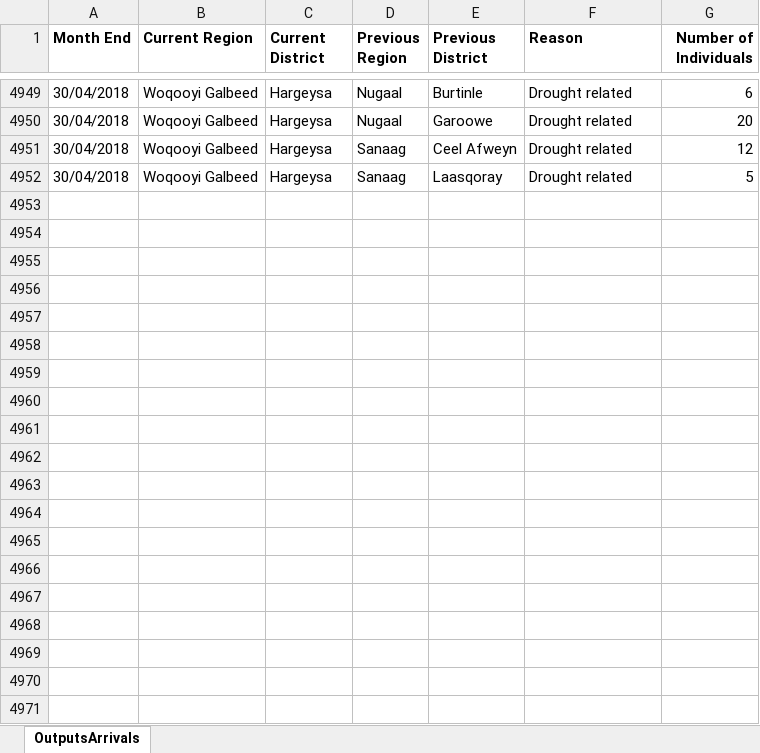
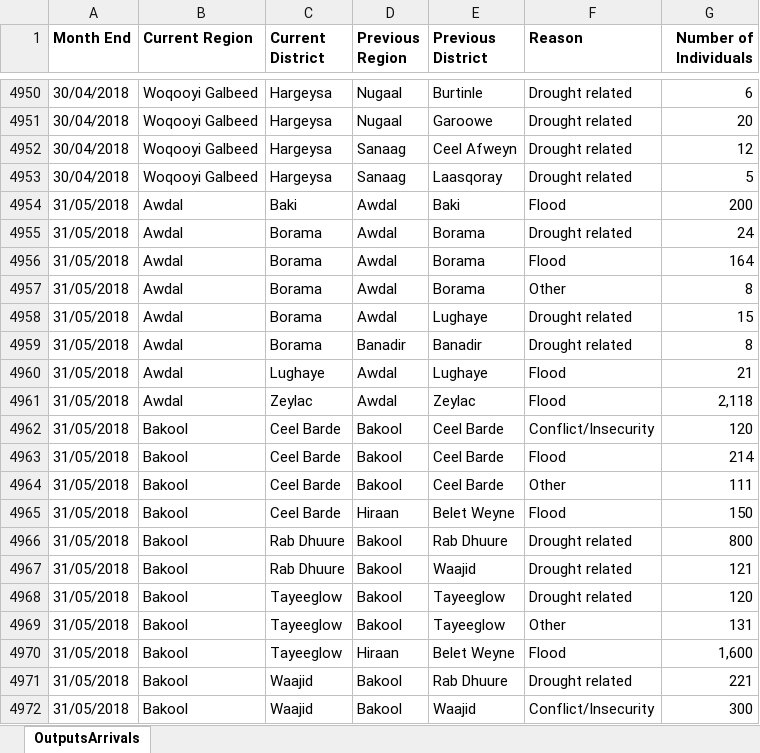
Before and after one commit to unhcr/dataviz-somalia-prmn, an Excel workbook: data/UNHCR-PRMN-Displacement-Dataset.xlsx, sheet OutputsArrivals, drawn as a sheet; only a part is shown, gaps mark what is left out; values as stored, in another font and other column widths than the file's, no borders; charts and pictures not drawn; the diff covers the shown part only; the diff names each change by its address in the sheet, - before the commit and + after, or states it on an @@ line.

```diff
--- a/data/UNHCR-PRMN-Displacement-Dataset.xlsx (sheet OutputsArrivals)
+++ b/data/UNHCR-PRMN-Displacement-Dataset.xlsx (sheet OutputsArrivals)
+row 4954: 31/05/2018 | Awdal | Baki | Awdal | Baki | Flood | 200
+row 4955: 31/05/2018 | Awdal | Borama | Awdal | Borama | Drought related | 24
+row 4956: 31/05/2018 | Awdal | Borama | Awdal | Borama | Flood | 164
+row 4957: 31/05/2018 | Awdal | Borama | Awdal | Borama | Other | 8
+row 4958: 31/05/2018 | Awdal | Borama | Awdal | Lughaye | Drought related | 15
+row 4959: 31/05/2018 | Awdal | Borama | Banadir | Banadir | Drought related | 8
+row 4960: 31/05/2018 | Awdal | Lughaye | Awdal | Lughaye | Flood | 21
+row 4961: 31/05/2018 | Awdal | Zeylac | Awdal | Zeylac | Flood | 2,118
+row 4962: 31/05/2018 | Bakool | Ceel Barde | Bakool | Ceel Barde | Conflict/Insecurity | 120
+row 4963: 31/05/2018 | Bakool | Ceel Barde | Bakool | Ceel Barde | Flood | 214
+row 4964: 31/05/2018 | Bakool | Ceel Barde | Bakool | Ceel Barde | Other | 111
+row 4965: 31/05/2018 | Bakool | Ceel Barde | Hiraan | Belet Weyne | Flood | 150
+row 4966: 31/05/2018 | Bakool | Rab Dhuure | Bakool | Rab Dhuure | Drought related | 800
+row 4967: 31/05/2018 | Bakool | Rab Dhuure | Bakool | Waajid | Drought related | 121
+row 4968: 31/05/2018 | Bakool | Tayeeglow | Bakool | Tayeeglow | Drought related | 120
+row 4969: 31/05/2018 | Bakool | Tayeeglow | Bakool | Tayeeglow | Other | 131
+row 4970: 31/05/2018 | Bakool | Tayeeglow | Hiraan | Belet Weyne | Flood | 1,600
+row 4971: 31/05/2018 | Bakool | Waajid | Bakool | Rab Dhuure | Drought related | 221
+row 4972: 31/05/2018 | Bakool | Waajid | Bakool | Waajid | Conflict/Insecurity | 300
```
Also changed, not shown: 257 added rows and 3 edited cells elsewhere in this sheet, 1 other file.
